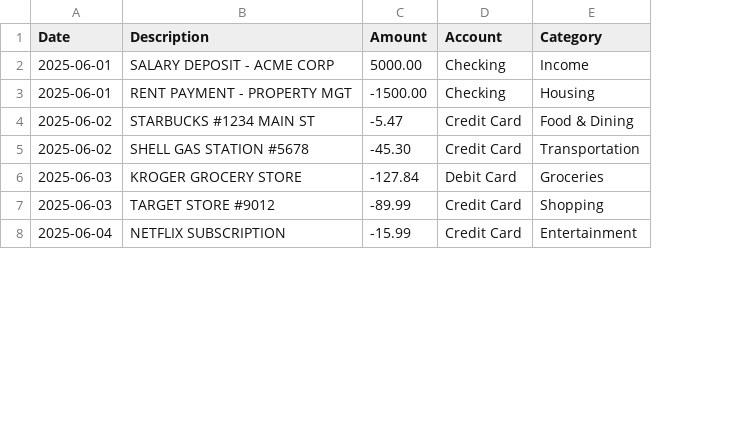
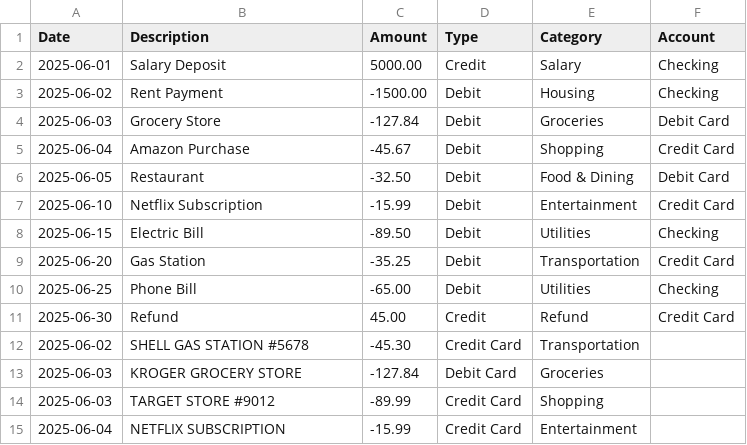
Before and after one commit to Euroneural/MYBUDGETPRO, a CSV file: sample_transactions.csv, drawn as a sheet; only a part is shown; removed rows and columns are numbered as before the commit, all else as after; the diff names each change by its address in the sheet, - before the commit and + after, or states it on an @@ line.

```diff
--- a/sample_transactions.csv
+++ b/sample_transactions.csv
+column F (Account), row 3: Checking
-D1: Account
+D1: Type
-row 2: 2025-06-01 | SALARY DEPOSIT - ACME CORP | 5000.00 | Checking | Income
+row 2: 2025-06-01 | Salary Deposit | 5000.00 | Credit | Salary | Checking
-A3 (Date): 2025-06-01
+A3 (Date): 2025-06-02
-B3 (Description): RENT PAYMENT - PROPERTY MGT
+B3 (Description): Rent Payment
-D3 (Type): Checking
+D3 (Type): Debit
-row 4: 2025-06-02 | STARBUCKS #1234 MAIN ST | -5.47 | Credit Card | Food & Dining
+row 4: 2025-06-03 | Grocery Store | -127.84 | Debit | Groceries | Debit Card
+row 5: 2025-06-04 | Amazon Purchase | -45.67 | Debit | Shopping | Credit Card
+row 6: 2025-06-05 | Restaurant | -32.50 | Debit | Food & Dining | Debit Card
+row 7: 2025-06-10 | Netflix Subscription | -15.99 | Debit | Entertainment | Credit Card
+row 8: 2025-06-15 | Electric Bill | -89.50 | Debit | Utilities | Checking
+row 9: 2025-06-20 | Gas Station | -35.25 | Debit | Transportation | Credit Card
+row 10: 2025-06-25 | Phone Bill | -65.00 | Debit | Utilities | Checking
+row 11: 2025-06-30 | Refund | 45.00 | Credit | Refund | Credit Card
```
Also changed, not shown: 11 other files.
